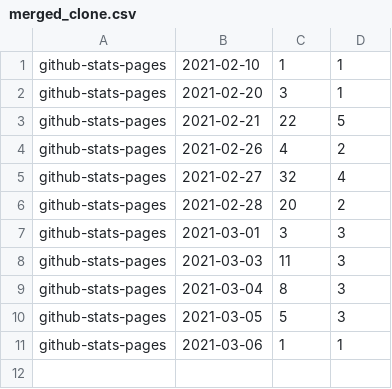
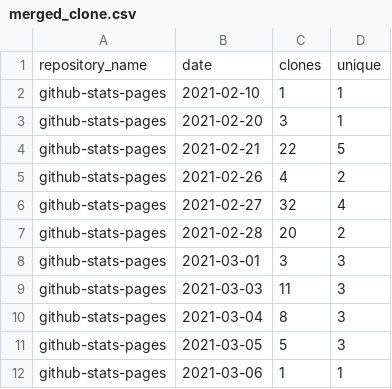
Before and after one commit to astrochun/github-stats-pages, a CSV file: tests_data/data/merged_clone.csv, drawn as a sheet; the diff names each change by its address in the sheet, - before the commit and + after, or states it on an @@ line.

Commit message:
Switch CSV fields for consistency
 - Add column names for tests_data

```diff
--- a/tests_data/data/merged_clone.csv
+++ b/tests_data/data/merged_clone.csv
+row 1: repository_name | date | clones | unique
```
Also changed, not shown: tests_data/data/merged_traffic.csv, 2 other files.
